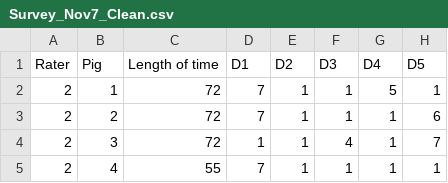
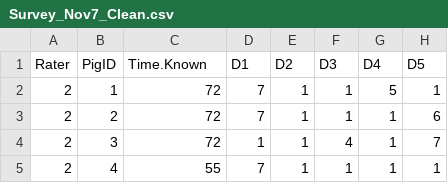
Before and after one commit to nwstetson/PigPersonality, a CSV file: Survey_Nov7_Clean.csv, drawn as a sheet; only a part is shown; the diff names each change by its address in the sheet, - before the commit and + after, or states it on an @@ line.

```diff
--- a/Survey_Nov7_Clean.csv
+++ b/Survey_Nov7_Clean.csv
-B1: Pig
+B1: PigID
-C1: Length of time
+C1: Time.Known
```
Also changed, not shown: PigSample.csv, 3 other files.
